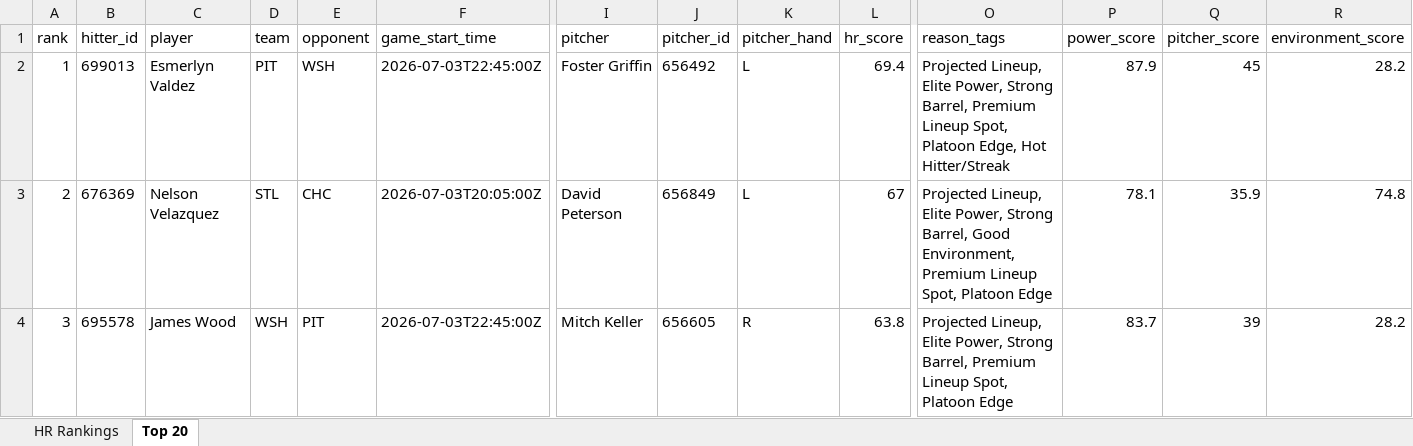
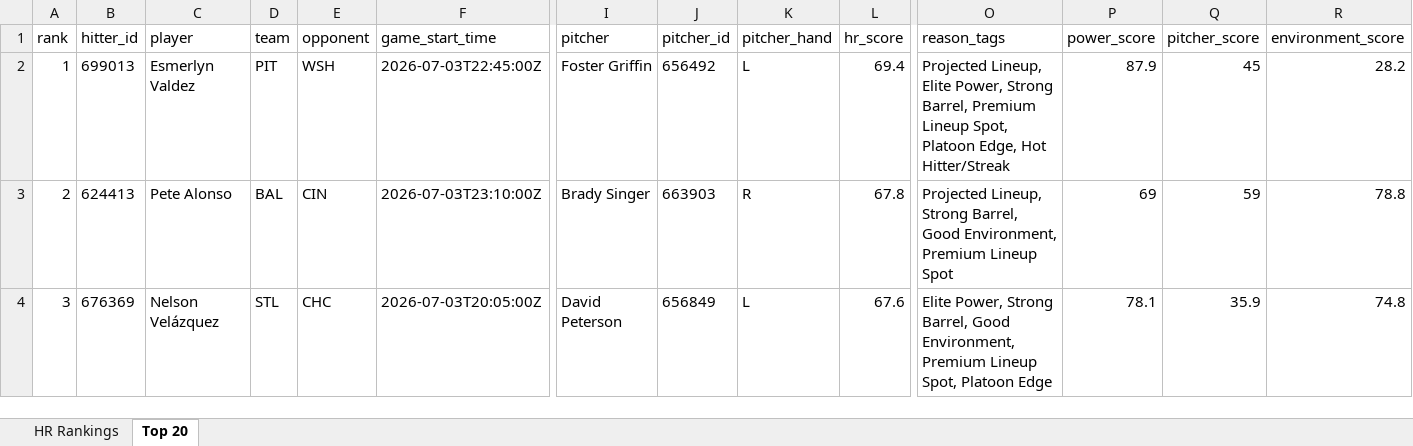
Before and after one commit to etbell28/hitter-tool, an Excel workbook: outputs/daily/hr_rankings_2026-07-03.xlsx, sheet Top 20, drawn as a sheet; only a part is shown, gaps mark what is left out; values as stored, in another font and other column widths than the file's, no borders; the diff covers the shown part only; the diff names each change by its address in the sheet, - before the commit and + after, or states it on an @@ line.

```diff
--- a/outputs/daily/hr_rankings_2026-07-03.xlsx (sheet Top 20)
+++ b/outputs/daily/hr_rankings_2026-07-03.xlsx (sheet Top 20)
-B3 (hitter_id): 676369
+B3 (hitter_id): 624413
-C3 (player): Nelson Velazquez
+C3 (player): Pete Alonso
-D3 (team): STL
+D3 (team): BAL
-E3 (opponent): CHC
+E3 (opponent): CIN
-F3 (game_start_time): 2026-07-03T20:05:00Z
+F3 (game_start_time): 2026-07-03T23:10:00Z
-I3 (pitcher): David Peterson
+I3 (pitcher): Brady Singer
-J3 (pitcher_id): 656849
+J3 (pitcher_id): 663903
-K3 (pitcher_hand): L
+K3 (pitcher_hand): R
-L3 (hr_score): 67
+L3 (hr_score): 67.8
-O3 (reason_tags): Projected Lineup, Elite Power, Strong Barrel, Good Environment, Premium Lineup Spot, Platoon Edge
+O3 (reason_tags): Projected Lineup, Strong Barrel, Good Environment, Premium Lineup Spot
-P3 (power_score): 78.1
+P3 (power_score): 69
-Q3 (pitcher_score): 35.9
+Q3 (pitcher_score): 59
-R3 (environment_score): 74.8
+R3 (environment_score): 78.8
-B4 (hitter_id): 695578
+B4 (hitter_id): 676369
-C4 (player): James Wood
+C4 (player): Nelson Velázquez
-D4 (team): WSH
+D4 (team): STL
-E4 (opponent): PIT
+E4 (opponent): CHC
-F4 (game_start_time): 2026-07-03T22:45:00Z
+F4 (game_start_time): 2026-07-03T20:05:00Z
-I4 (pitcher): Mitch Keller
+I4 (pitcher): David Peterson
-J4 (pitcher_id): 656605
+J4 (pitcher_id): 656849
-K4 (pitcher_hand): R
+K4 (pitcher_hand): L
-L4 (hr_score): 63.8
+L4 (hr_score): 67.6
-O4 (reason_tags): Projected Lineup, Elite Power, Strong Barrel, Premium Lineup…
+O4 (reason_tags): Elite Power, Strong Barrel, Good Environment, Premium Lineup…
-P4 (power_score): 83.7
+P4 (power_score): 78.1
-Q4 (pitcher_score): 39
+Q4 (pitcher_score): 35.9
-R4 (environment_score): 28.2
+R4 (environment_score): 74.8
```
Also changed, not shown: 768 edited cells elsewhere in this sheet, sheet HR Rankings, outputs/daily/hr_rankings_2026-07-03_full.xlsx, outputs/hr_rankings.xlsx, 9 other files.
